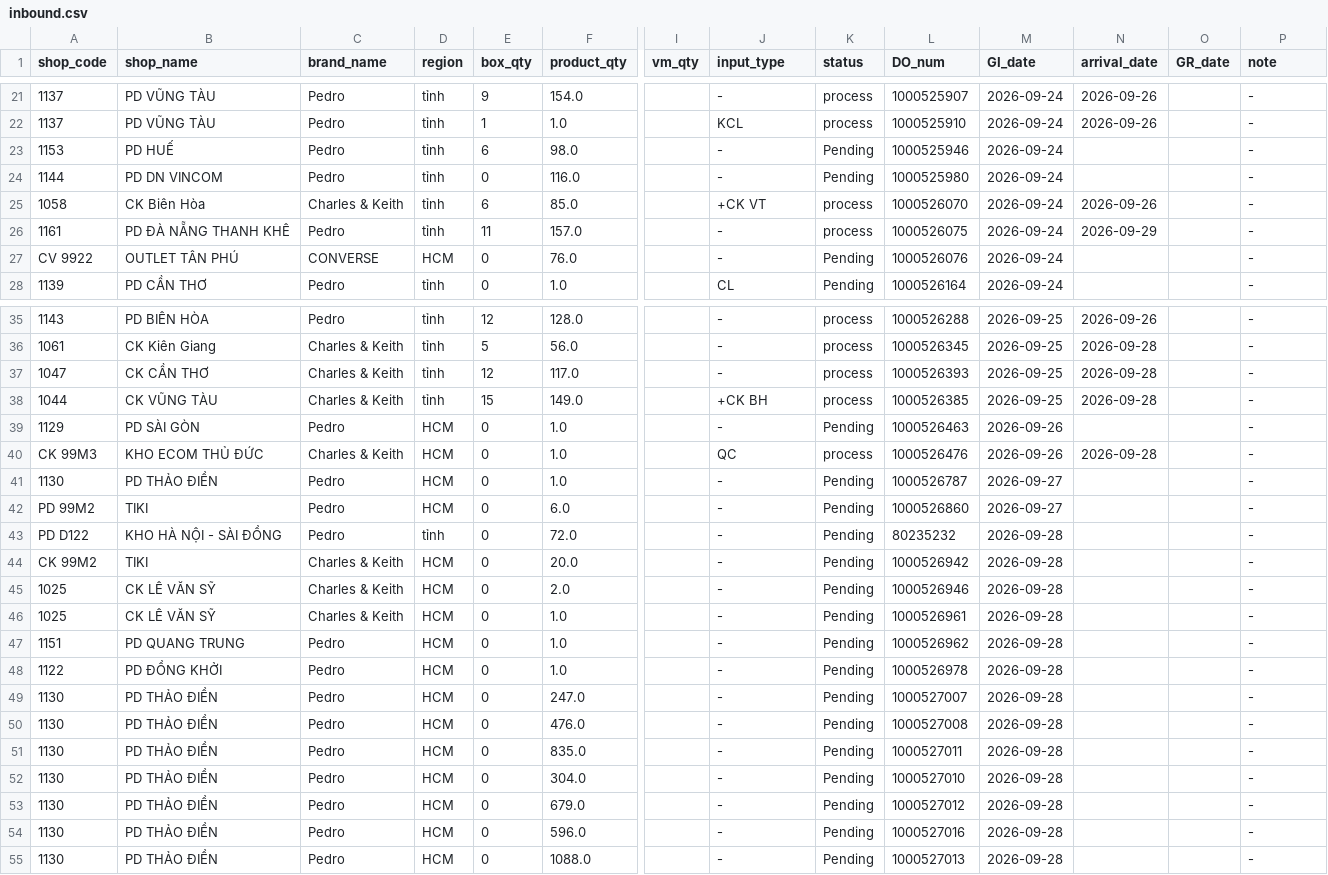
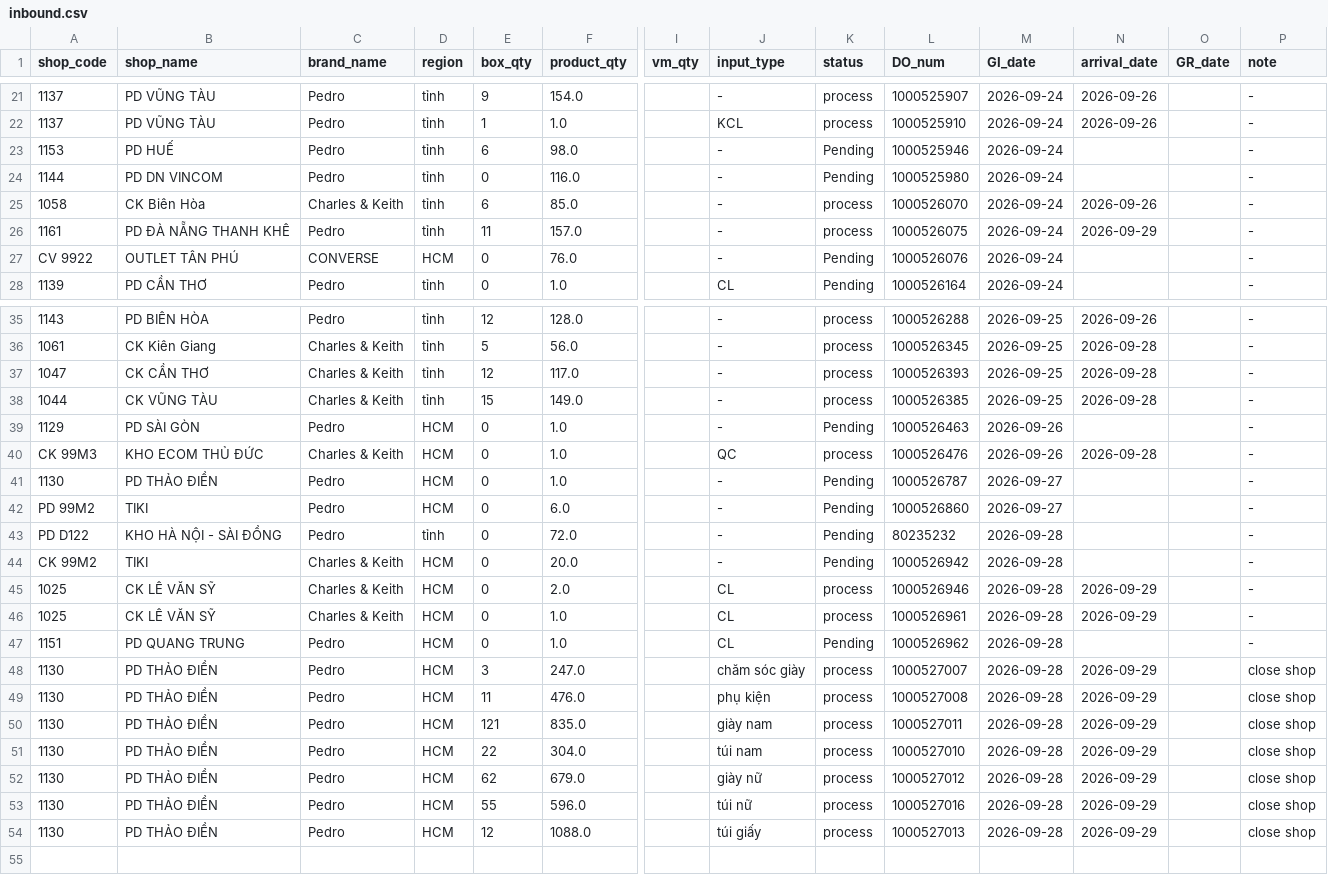
Before and after one commit to thuanmaison113-boop/report, a CSV file: inbound.csv, drawn as a sheet; only a part is shown, gaps mark what is left out; removed rows and columns are numbered as before the commit, all else as after; rows hold the shown columns only; the diff names each change by its address in the sheet, - before the commit and + after, or states it on an @@ line.

Commit message:
Update data 2026-09-29 11:10

```diff
--- a/inbound.csv
+++ b/inbound.csv
-J25 (input_type): +CK VT
+J25 (input_type): -
-J38 (input_type): +CK BH
+J38 (input_type): -
-J45:J47 (input_type): -
+J45:J47 (input_type): CL
-K45:K46 (status): Pending
+K45:K46 (status): process
-N45:N46 (arrival_date): (empty)
+N45:N46 (arrival_date): 2026-09-29
-row 48: 1122 | PD ĐỒNG KHỞI | Pedro | HCM | 0 | 1.0 |  | - | Pending | 1000526978 | 2026-09-28 |  |  | -
-E48 (box_qty): 0
+E48 (box_qty): 3
-J48 (input_type): -
+J48 (input_type): chăm sóc giày
-K48:K54 (status): Pending
+K48:K54 (status): process
-N48:N54 (arrival_date): (empty)
+N48:N54 (arrival_date): 2026-09-29
-P48:P54 (note): -
+P48:P54 (note): close shop
-E49 (box_qty): 0
+E49 (box_qty): 11
-J49 (input_type): -
+J49 (input_type): phụ kiện
-E50 (box_qty): 0
+E50 (box_qty): 121
-J50 (input_type): -
+J50 (input_type): giày nam
-E51 (box_qty): 0
+E51 (box_qty): 22
-J51 (input_type): -
+J51 (input_type): túi nam
-E52 (box_qty): 0
+E52 (box_qty): 62
-J52 (input_type): -
+J52 (input_type): giày nữ
-E53 (box_qty): 0
+E53 (box_qty): 55
-J53 (input_type): -
+J53 (input_type): túi nữ
-E54 (box_qty): 0
+E54 (box_qty): 12
-J54 (input_type): -
+J54 (input_type): túi giấy
```
Also changed, not shown: outbound.csv.
